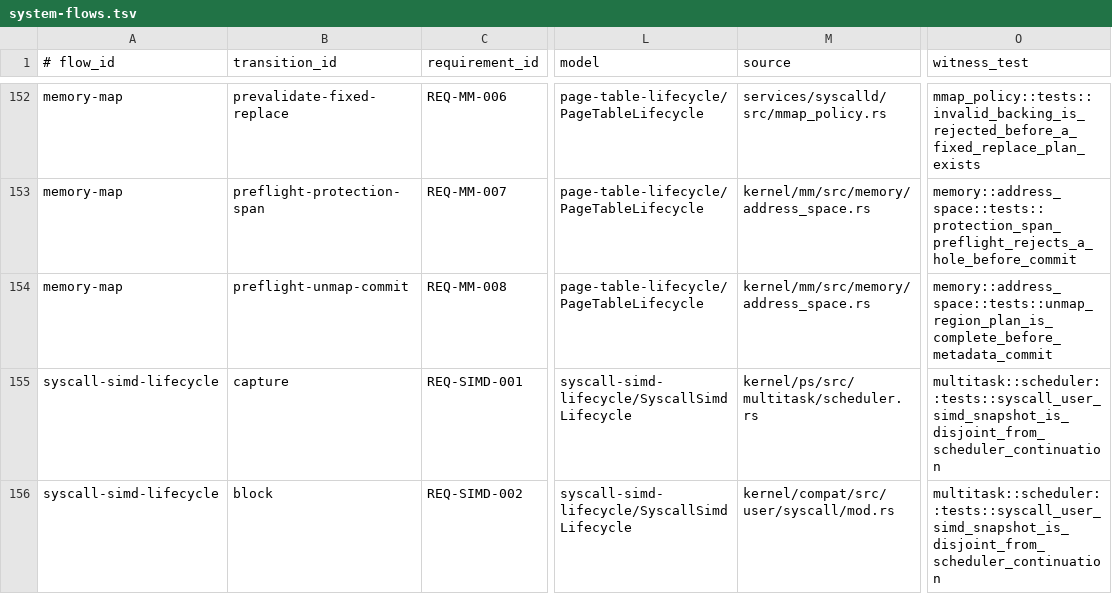
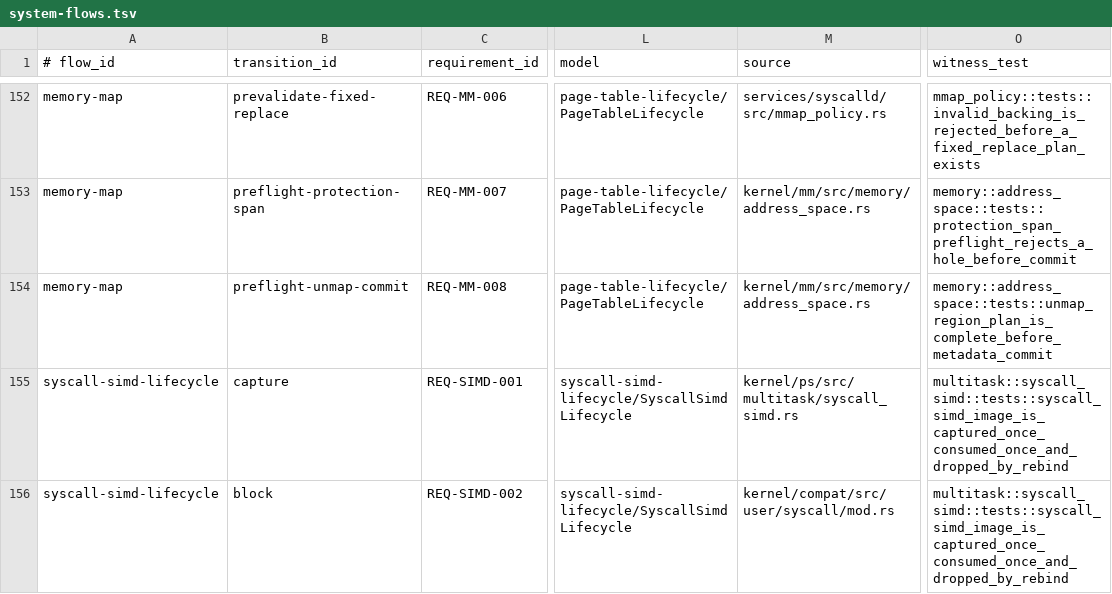
Before and after one commit to ierwarf/rustos, a TSV file: formal/system-flows.tsv, drawn as a sheet; only a part is shown, gaps mark what is left out; the diff covers the shown part only; the diff names each change by its address in the sheet, - before the commit and + after, or states it on an @@ line.

```diff
--- a/formal/system-flows.tsv
+++ b/formal/system-flows.tsv
-M155 (source): kernel/ps/src/multitask/scheduler.rs
+M155 (source): kernel/ps/src/multitask/syscall_simd.rs
-O155:O156 (witness_test): multitask::scheduler::tests::syscall_user_simd_snapshot_is_disjoint_from_scheduler_continuation
+O155:O156 (witness_test): multitask::syscall_simd::tests::syscall_simd_image_is_captured_once_consumed_once_and_dropped_by_rebind
```
Also changed, not shown: 8 edited cells elsewhere in this file, formal/rust-large-files.tsv, 11 other files.
